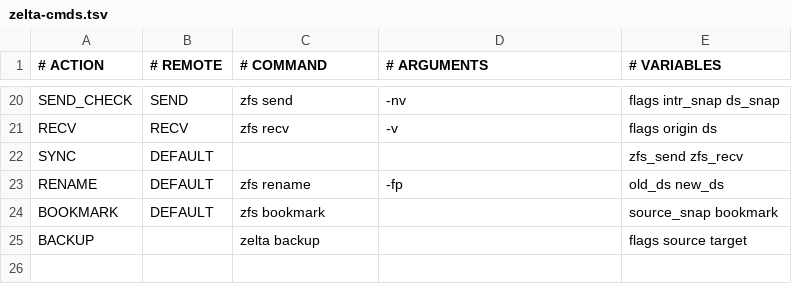
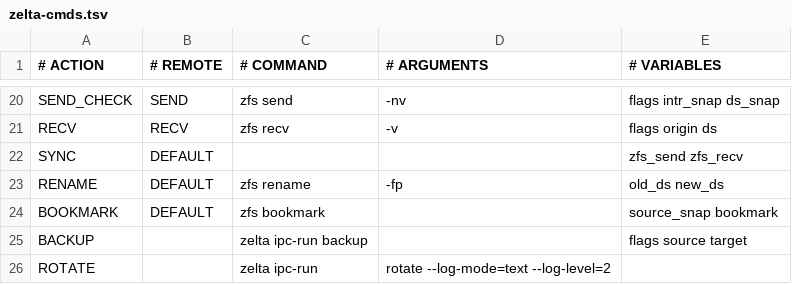
Before and after one commit to bellhyve/zelta, a TSV file: share/zelta/zelta-cmds.tsv, drawn as a sheet; only a part is shown, gaps mark what is left out.

```diff
--- a/share/zelta/zelta-cmds.tsv
+++ b/share/zelta/zelta-cmds.tsv
@@ -24,2 +24,3 @@ RENAME	DEFAULT	zfs rename	-fp	old_ds new_ds
 BOOKMARK	DEFAULT	zfs bookmark		source_snap bookmark
-BACKUP		zelta backup		flags source target
+BACKUP		zelta ipc-run backup		flags source target
+ROTATE		zelta ipc-run	rotate --log-mode=text --log-level=2
```
Also changed, not shown: 1 other file.
